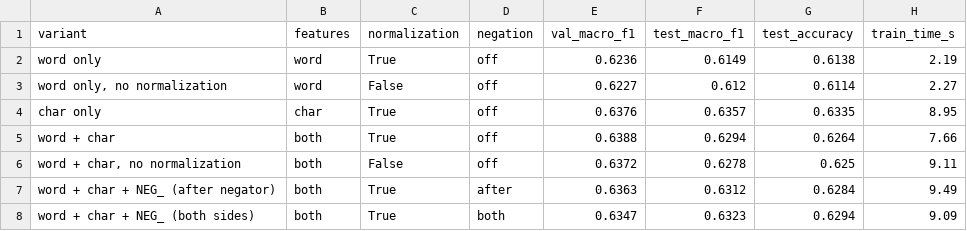
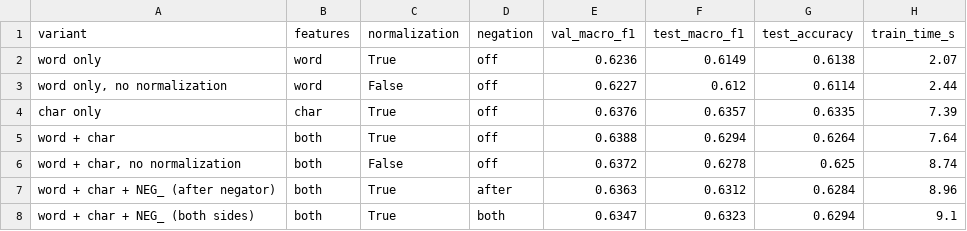
Before and after one commit to shayaanshaikh10/NLP-mini-project, a CSV file: results/ablation.csv, drawn as a sheet.

```diff
--- a/results/ablation.csv
+++ b/results/ablation.csv
@@ -1,8 +1,8 @@
 variant,features,normalization,negation,val_macro_f1,test_macro_f1,test_accuracy,train_time_s
-word only,word,True,off,0.6236,0.6149,0.6138,2.19
-"word only, no normalization",word,False,off,0.6227,0.612,0.6114,2.27
-char only,char,True,off,0.6376,0.6357,0.6335,8.95
-word + char,both,True,off,0.6388,0.6294,0.6264,7.66
-"word + char, no normalization",both,False,off,0.6372,0.6278,0.625,9.11
-word + char + NEG_ (after negator),both,True,after,0.6363,0.6312,0.6284,9.49
-word + char + NEG_ (both sides),both,True,both,0.6347,0.6323,0.6294,9.09
+word only,word,True,off,0.6236,0.6149,0.6138,2.07
+"word only, no normalization",word,False,off,0.6227,0.612,0.6114,2.44
+char only,char,True,off,0.6376,0.6357,0.6335,7.39
+word + char,both,True,off,0.6388,0.6294,0.6264,7.64
+"word + char, no normalization",both,False,off,0.6372,0.6278,0.625,8.74
+word + char + NEG_ (after negator),both,True,after,0.6363,0.6312,0.6284,8.96
+word + char + NEG_ (both sides),both,True,both,0.6347,0.6323,0.6294,9.1
```
Also changed, not shown: results/comparison.csv, 3 other files.
